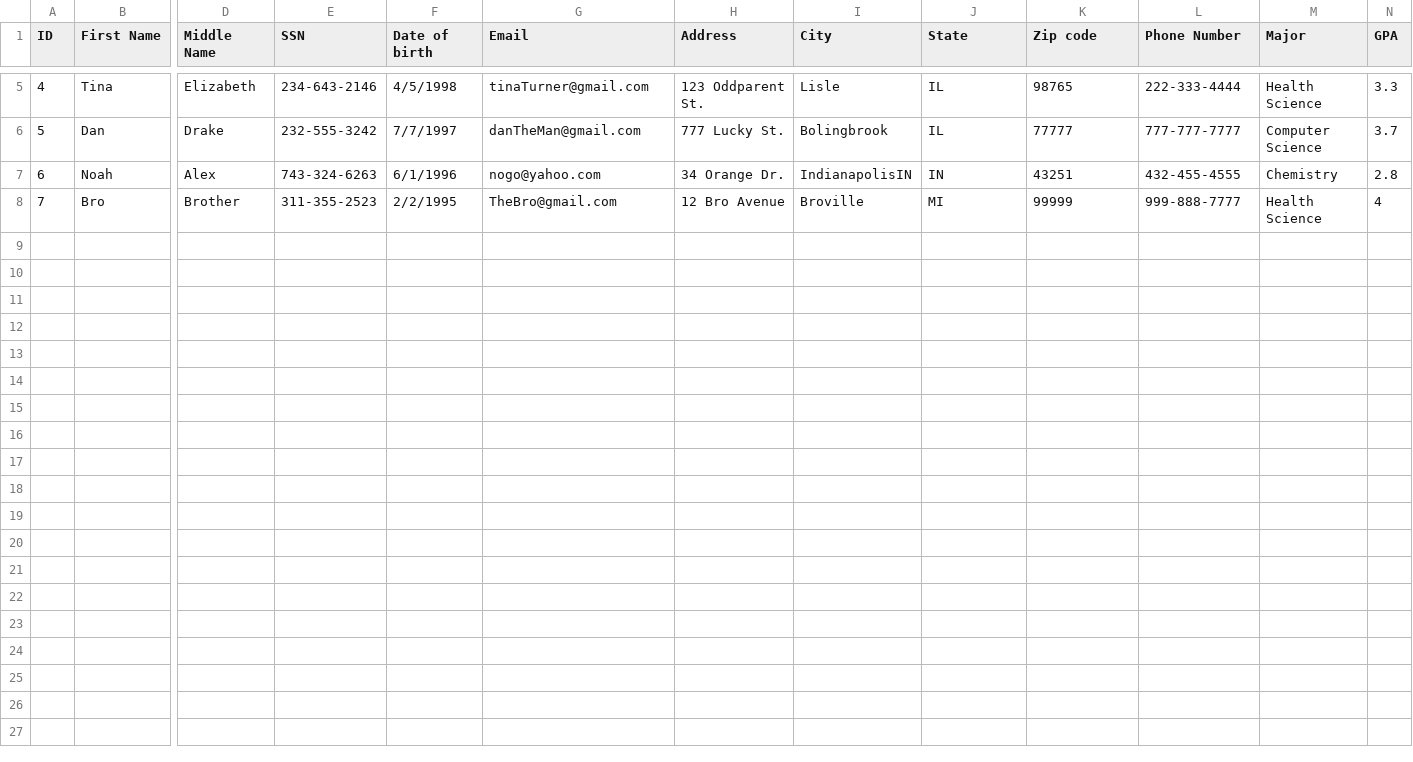
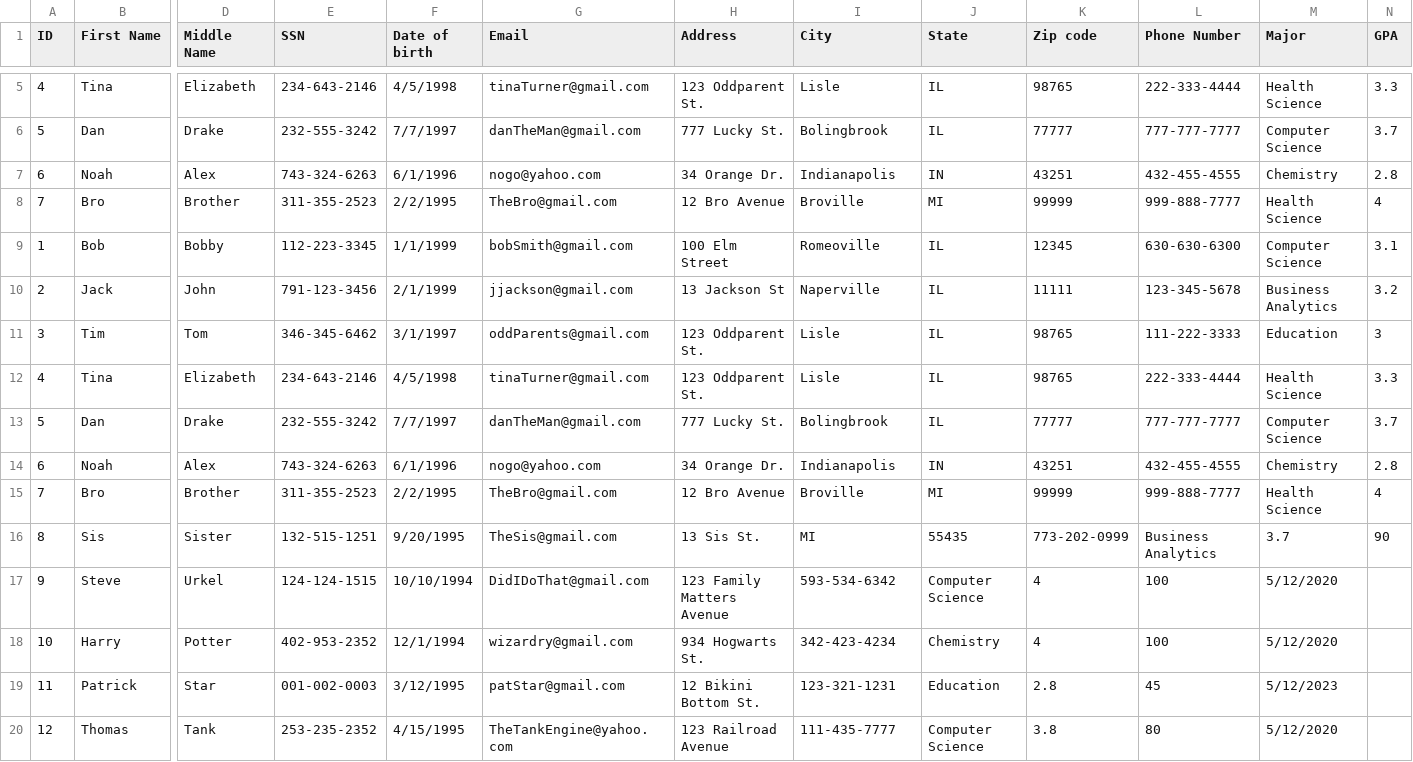
Before and after one commit to ArroVol/CourseManagementSystem, a CSV file: src/Lab 5 Student.csv, drawn as a sheet; only a part is shown, gaps mark what is left out; rows hold the shown columns only; the diff names each change by its address in the sheet, - before the commit and + after, or states it on an @@ line.

Commit message:
Added more data to Course, Grades, Instructors, and Students

```diff
--- a/src/Lab 5 Student.csv
+++ b/src/Lab 5 Student.csv
-I7 (City): IndianapolisIN
+I7 (City): Indianapolis
+row 9: 1 | Bob | Bobby | 112-223-3345 | 1/1/1999 | bobSmith@gmail.com | 100 Elm Street | Romeoville | IL | 12345 | 630-630-6300 | Computer Science | 3.1
+row 10: 2 | Jack | John | 791-123-3456 | 2/1/1999 | jjackson@gmail.com | 13 Jackson St | Naperville | IL | 11111 | 123-345-5678 | Business Analytics | 3.2
+row 11: 3 | Tim | Tom | 346-345-6462 | 3/1/1997 | oddParents@gmail.com | 123 Oddparent St. | Lisle | IL | 98765 | 111-222-3333 | Education | 3
+row 12: 4 | Tina | Elizabeth | 234-643-2146 | 4/5/1998 | tinaTurner@gmail.com | 123 Oddparent St. | Lisle | IL | 98765 | 222-333-4444 | Health Science | 3.3
+row 13: 5 | Dan | Drake | 232-555-3242 | 7/7/1997 | danTheMan@gmail.com | 777 Lucky St. | Bolingbrook | IL | 77777 | 777-777-7777 | Computer Science | 3.7
+row 14: 6 | Noah | Alex | 743-324-6263 | 6/1/1996 | nogo@yahoo.com | 34 Orange Dr. | Indianapolis | IN | 43251 | 432-455-4555 | Chemistry | 2.8
+row 15: 7 | Bro | Brother | 311-355-2523 | 2/2/1995 | TheBro@gmail.com | 12 Bro Avenue | Broville | MI | 99999 | 999-888-7777 | Health Science | 4
+row 16: 8 | Sis | Sister | 132-515-1251 | 9/20/1995 | TheSis@gmail.com | 13 Sis St. | MI | 55435 | 773-202-0999 | Business Analytics | 3.7 | 90
+row 17: 9 | Steve | Urkel | 124-124-1515 | 10/10/1994 | DidIDoThat@gmail.com | 123 Family Matters Avenue | 593-534-6342 | Computer Science | 4 | 100 | 5/12/2020
+row 18: 10 | Harry | Potter | 402-953-2352 | 12/1/1994 | wizardry@gmail.com | 934 Hogwarts St. | 342-423-4234 | Chemistry | 4 | 100 | 5/12/2020
+row 19: 11 | Patrick | Star | 001-002-0003 | 3/12/1995 | patStar@gmail.com | 12 Bikini Bottom St. | 123-321-1231 | Education | 2.8 | 45 | 5/12/2023
+row 20: 12 | Thomas | Tank | 253-235-2352 | 4/15/1995 | TheTankEngine@yahoo.com | 123 Railroad Avenue | 111-435-7777 | Computer Science | 3.8 | 80 | 5/12/2020
```
Also changed, not shown: src/Lab 5 Course.csv, src/Lab 5 Instructor.csv, 1 other file.
